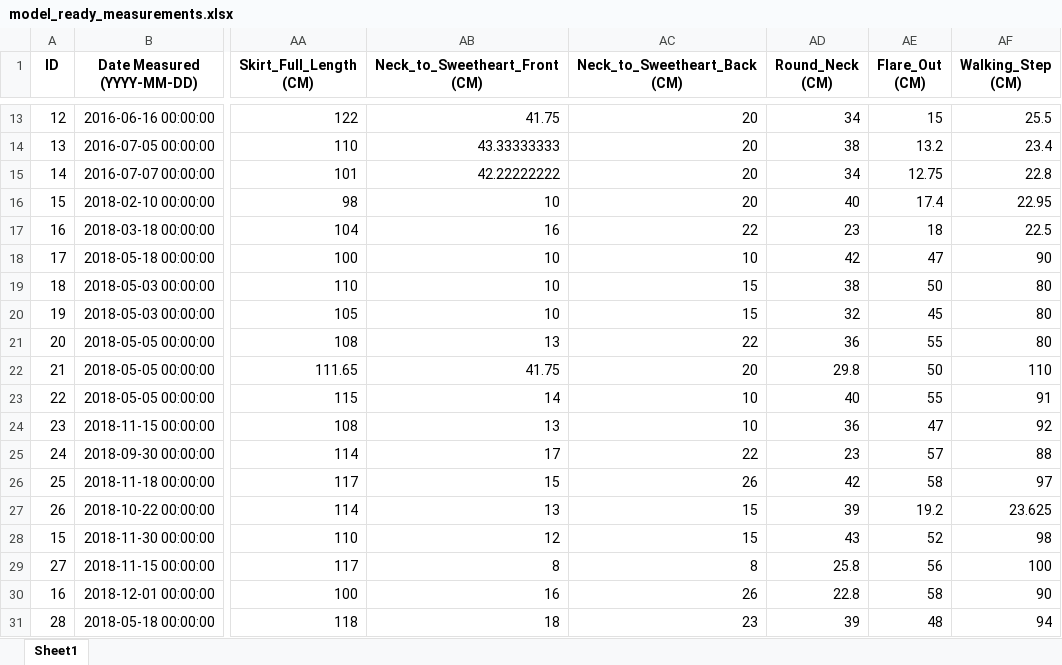
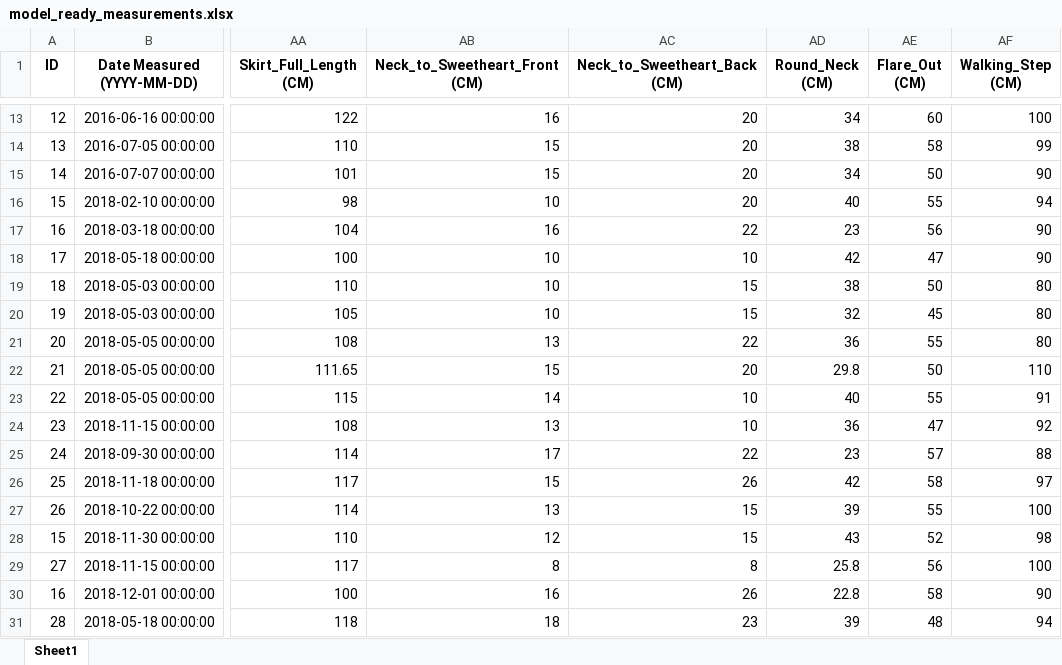
Before and after one commit to texcila/body-measurement-predictor, an Excel workbook: data/model_ready_measurements.xlsx, sheet Sheet1, drawn as a sheet; only a part is shown, gaps mark what is left out; values as stored, in another font and other column widths than the file's, no borders; the diff covers the shown part only; the diff names each change by its address in the sheet, - before the commit and + after, or states it on an @@ line.

```diff
--- a/data/model_ready_measurements.xlsx (sheet Sheet1)
+++ b/data/model_ready_measurements.xlsx (sheet Sheet1)
-AB13 (Neck_to_Sweetheart_Front (CM)): 41.75
+AB13 (Neck_to_Sweetheart_Front (CM)): 16
-AE13 (Flare_Out (CM)): 15
+AE13 (Flare_Out (CM)): 60
-AF13 (Walking_Step (CM)): 25.5
+AF13 (Walking_Step (CM)): 100
-AB14 (Neck_to_Sweetheart_Front (CM)): 43.33333333
+AB14 (Neck_to_Sweetheart_Front (CM)): 15
-AE14 (Flare_Out (CM)): 13.2
+AE14 (Flare_Out (CM)): 58
-AF14 (Walking_Step (CM)): 23.4
+AF14 (Walking_Step (CM)): 99
-AB15 (Neck_to_Sweetheart_Front (CM)): 42.22222222
+AB15 (Neck_to_Sweetheart_Front (CM)): 15
-AE15 (Flare_Out (CM)): 12.75
+AE15 (Flare_Out (CM)): 50
-AF15 (Walking_Step (CM)): 22.8
+AF15 (Walking_Step (CM)): 90
-AE16 (Flare_Out (CM)): 17.4
+AE16 (Flare_Out (CM)): 55
-AF16 (Walking_Step (CM)): 22.95
+AF16 (Walking_Step (CM)): 94
-AE17 (Flare_Out (CM)): 18
+AE17 (Flare_Out (CM)): 56
-AF17 (Walking_Step (CM)): 22.5
+AF17 (Walking_Step (CM)): 90
-AB22 (Neck_to_Sweetheart_Front (CM)): 41.75
+AB22 (Neck_to_Sweetheart_Front (CM)): 15
-AE27 (Flare_Out (CM)): 19.2
+AE27 (Flare_Out (CM)): 55
-AF27 (Walking_Step (CM)): 23.625
+AF27 (Walking_Step (CM)): 100
```
Also changed, not shown: 30 edited cells elsewhere in this sheet.
